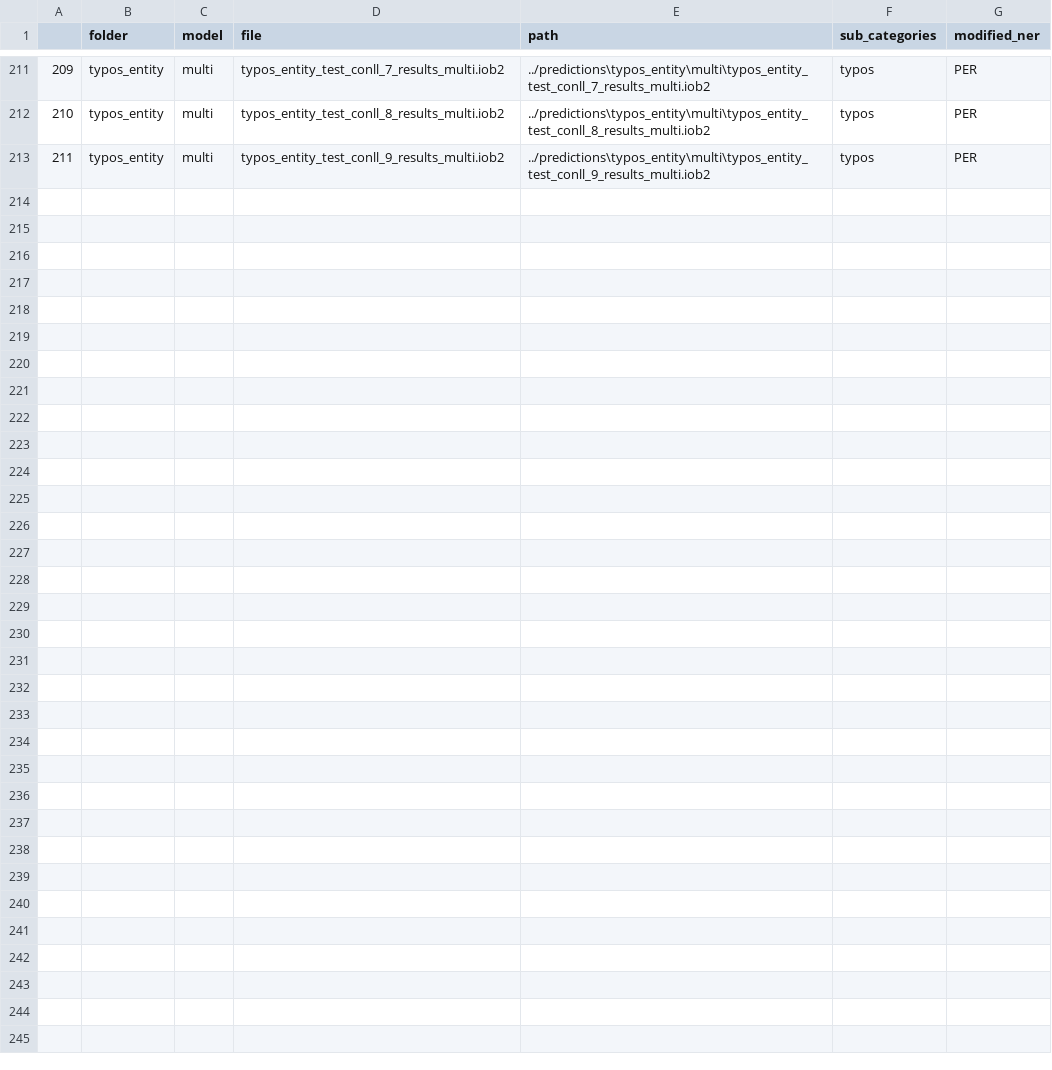
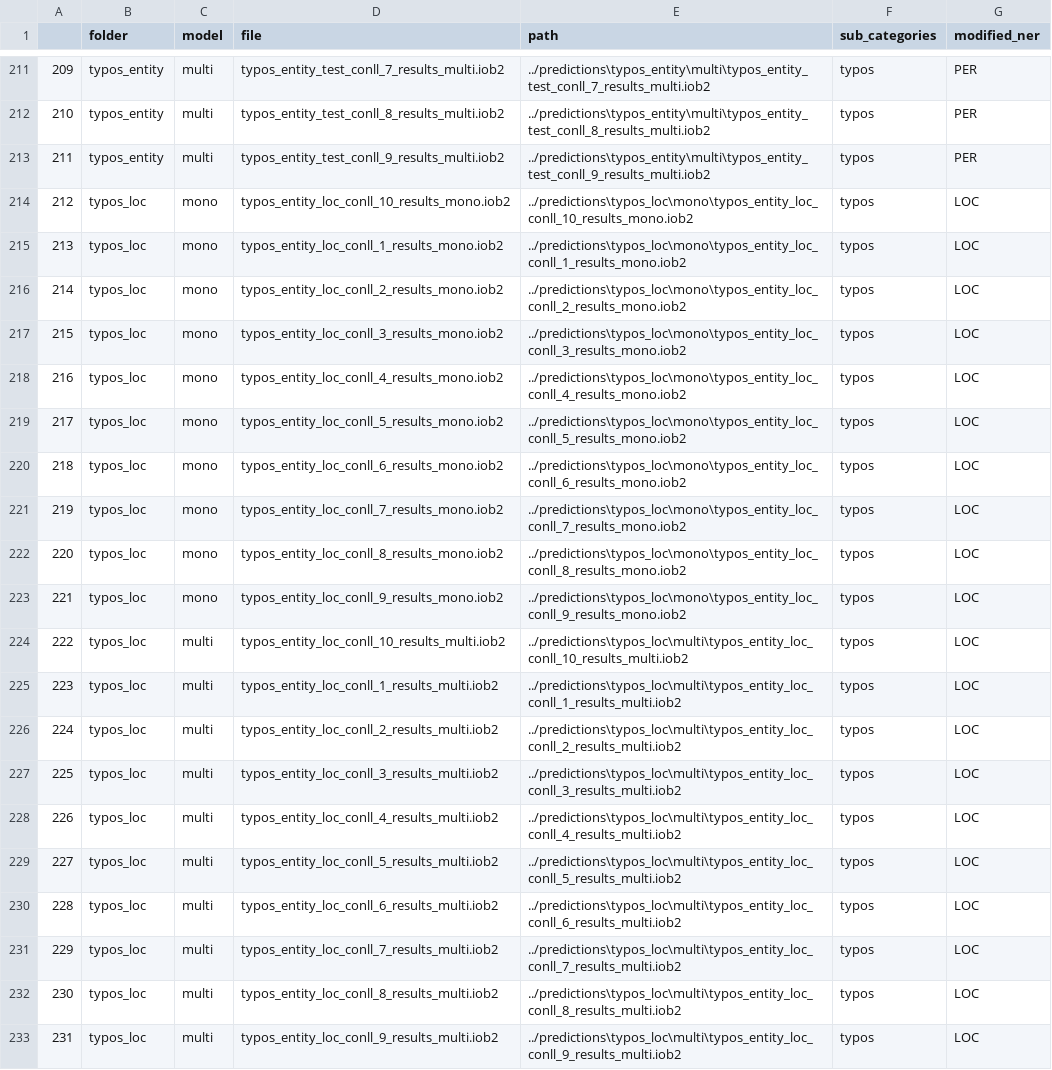
Before and after one commit to BossThePro/NLPProject-Group-SLP, a CSV file: file_metadata.csv, drawn as a sheet; only a part is shown, gaps mark what is left out; the diff covers the shown part only.

Commit message:
updated eval_results with typos_loc

```diff
--- a/file_metadata.csv
+++ b/file_metadata.csv
@@ -213 +213,21 @@
 211,typos_entity,multi,typos_entity_test_conll_9_results_multi.iob2,../predictions\typos_entity\multi\typos_entity_test_conll_9_results_multi.iob2,typos,PER
+212,typos_loc,mono,typos_entity_loc_conll_10_results_mono.iob2,../predictions\typos_loc\mono\typos_entity_loc_conll_10_results_mono.iob2,typos,LOC
+213,typos_loc,mono,typos_entity_loc_conll_1_results_mono.iob2,../predictions\typos_loc\mono\typos_entity_loc_conll_1_results_mono.iob2,typos,LOC
+214,typos_loc,mono,typos_entity_loc_conll_2_results_mono.iob2,../predictions\typos_loc\mono\typos_entity_loc_conll_2_results_mono.iob2,typos,LOC
+215,typos_loc,mono,typos_entity_loc_conll_3_results_mono.iob2,../predictions\typos_loc\mono\typos_entity_loc_conll_3_results_mono.iob2,typos,LOC
+216,typos_loc,mono,typos_entity_loc_conll_4_results_mono.iob2,../predictions\typos_loc\mono\typos_entity_loc_conll_4_results_mono.iob2,typos,LOC
+217,typos_loc,mono,typos_entity_loc_conll_5_results_mono.iob2,../predictions\typos_loc\mono\typos_entity_loc_conll_5_results_mono.iob2,typos,LOC
+218,typos_loc,mono,typos_entity_loc_conll_6_results_mono.iob2,../predictions\typos_loc\mono\typos_entity_loc_conll_6_results_mono.iob2,typos,LOC
+219,typos_loc,mono,typos_entity_loc_conll_7_results_mono.iob2,../predictions\typos_loc\mono\typos_entity_loc_conll_7_results_mono.iob2,typos,LOC
+220,typos_loc,mono,typos_entity_loc_conll_8_results_mono.iob2,../predictions\typos_loc\mono\typos_entity_loc_conll_8_results_mono.iob2,typos,LOC
+221,typos_loc,mono,typos_entity_loc_conll_9_results_mono.iob2,../predictions\typos_loc\mono\typos_entity_loc_conll_9_results_mono.iob2,typos,LOC
+222,typos_loc,multi,typos_entity_loc_conll_10_results_multi.iob2,../predictions\typos_loc\multi\typos_entity_loc_conll_10_results_multi.iob2,typos,LOC
+223,typos_loc,multi,typos_entity_loc_conll_1_results_multi.iob2,../predictions\typos_loc\multi\typos_entity_loc_conll_1_results_multi.iob2,typos,LOC
+224,typos_loc,multi,typos_entity_loc_conll_2_results_multi.iob2,../predictions\typos_loc\multi\typos_entity_loc_conll_2_results_multi.iob2,typos,LOC
+225,typos_loc,multi,typos_entity_loc_conll_3_results_multi.iob2,../predictions\typos_loc\multi\typos_entity_loc_conll_3_results_multi.iob2,typos,LOC
+226,typos_loc,multi,typos_entity_loc_conll_4_results_multi.iob2,../predictions\typos_loc\multi\typos_entity_loc_conll_4_results_multi.iob2,typos,LOC
+227,typos_loc,multi,typos_entity_loc_conll_5_results_multi.iob2,../predictions\typos_loc\multi\typos_entity_loc_conll_5_results_multi.iob2,typos,LOC
+228,typos_loc,multi,typos_entity_loc_conll_6_results_multi.iob2,../predictions\typos_loc\multi\typos_entity_loc_conll_6_results_multi.iob2,typos,LOC
+229,typos_loc,multi,typos_entity_loc_conll_7_results_multi.iob2,../predictions\typos_loc\multi\typos_entity_loc_conll_7_results_multi.iob2,typos,LOC
+230,typos_loc,multi,typos_entity_loc_conll_8_results_multi.iob2,../predictions\typos_loc\multi\typos_entity_loc_conll_8_results_multi.iob2,typos,LOC
+231,typos_loc,multi,typos_entity_loc_conll_9_results_multi.iob2,../predictions\typos_loc\multi\typos_entity_loc_conll_9_results_multi.iob2,typos,LOC
```
Also changed, not shown: 12 edited cells elsewhere in this file, 6 other files.
